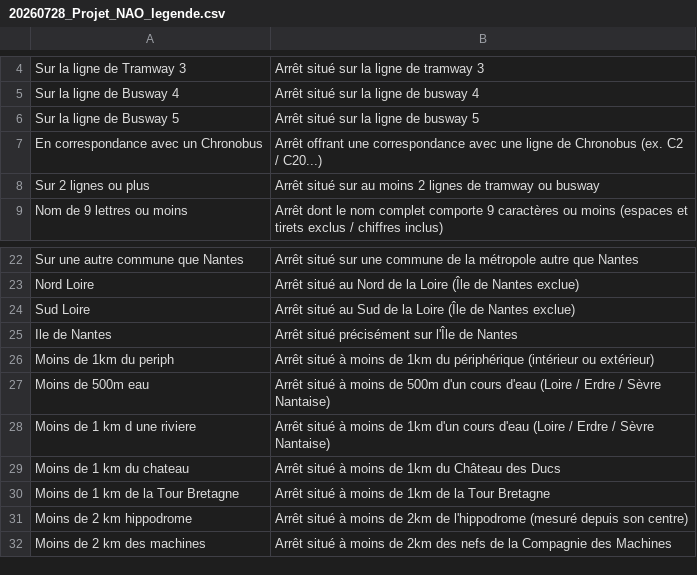
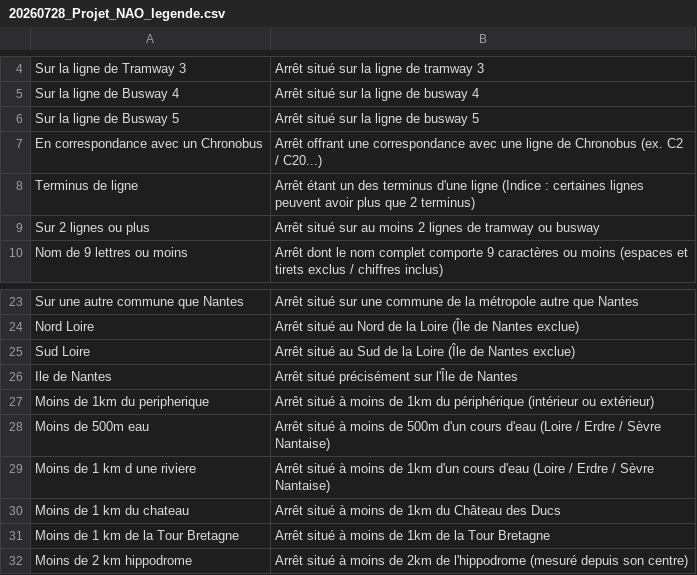
Before and after one commit to Kidriix/Naodoku, a CSV file: 20260728_Projet_NAO_legende.csv, drawn as a sheet; only a part is shown, gaps mark what is left out; the shorter side is filled out with more unchanged rows; addresses are those after the commit; the diff names each change by its address in the sheet, - before the commit and + after, or states it on an @@ line.

Commit message:
Update 20260728_Projet_NAO_legende.csv

```diff
--- a/20260728_Projet_NAO_legende.csv
+++ b/20260728_Projet_NAO_legende.csv
+row 8: Terminus de ligne | Arrêt étant un des terminus d'une ligne (Indice : certaines lignes peuvent avoir plus que 2 terminus)
-A27: Moins de 1km du periph
+A27: Moins de 1km du peripherique
```
